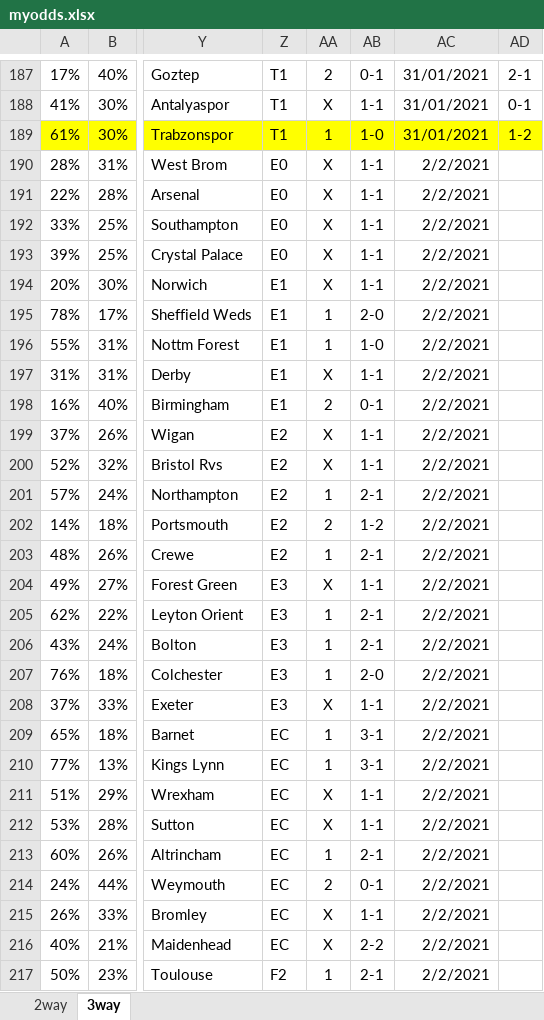
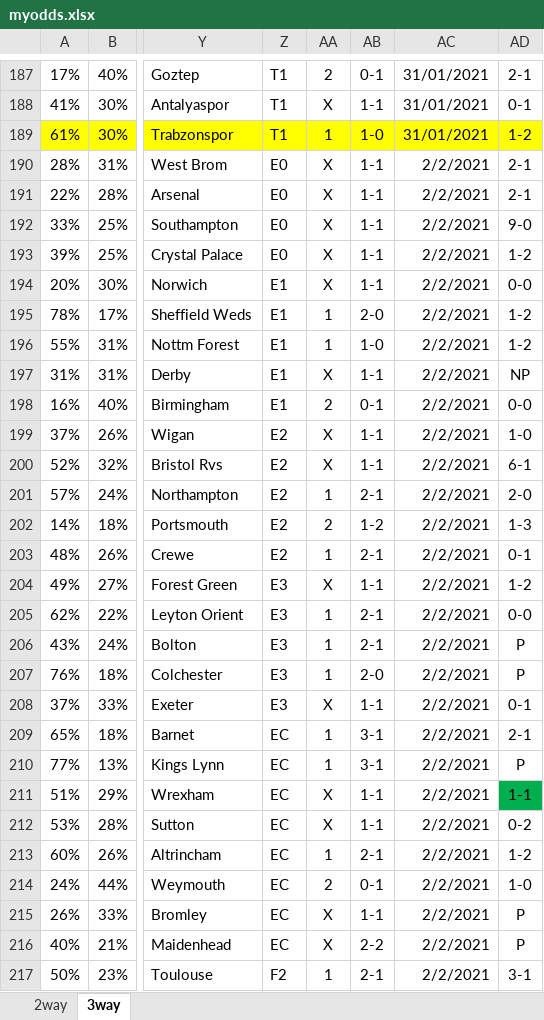
Before and after one commit to gitboyzorro5/FDAS, an Excel workbook: myodds.xlsx, sheet 3way, drawn as a sheet; only a part is shown, gaps mark what is left out; values as stored, in another font and other column widths than the file's, no borders; the diff covers the shown part only; the diff names each change by its address in the sheet, - before the commit and + after, or states it on an @@ line.

```diff
--- a/myodds.xlsx (sheet 3way)
+++ b/myodds.xlsx (sheet 3way)
-AD190:AD191: (empty)
+AD190:AD191: 2-1
-AD192: (empty)
+AD192: 9-0
-AD193: (empty)
+AD193: 1-2
-AD194: (empty)
+AD194: 0-0
-AD195:AD196: (empty)
+AD195:AD196: 1-2
-AD197: (empty)
+AD197: NP
-AD198: (empty)
+AD198: 0-0
-AD199: (empty)
+AD199: 1-0
-AD200: (empty)
+AD200: 6-1
-AD201: (empty)
+AD201: 2-0
-AD202: (empty)
+AD202: 1-3
-AD203: (empty)
+AD203: 0-1
-AD204: (empty)
+AD204: 1-2
-AD205: (empty)
+AD205: 0-0
-AD206:AD207: (empty)
+AD206:AD207: P
-AD208: (empty)
+AD208: 0-1
-AD209: (empty)
+AD209: 2-1
-AD210: (empty)
+AD210: P
-AD211: (empty)
+AD211: 1-1
-AD211 fill: none
+AD211 fill: #00B050
-AD212: (empty)
+AD212: 0-2
-AD213: (empty)
+AD213: 1-2
-AD214: (empty)
+AD214: 1-0
-AD215:AD216: (empty)
+AD215:AD216: P
-AD217: (empty)
+AD217: 3-1
```
Also changed, not shown: 50 edited cells and cell formats elsewhere in this sheet, sheet 2way, 1 other file.
